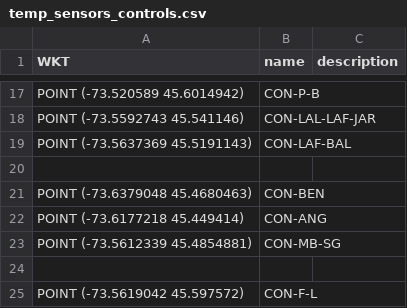
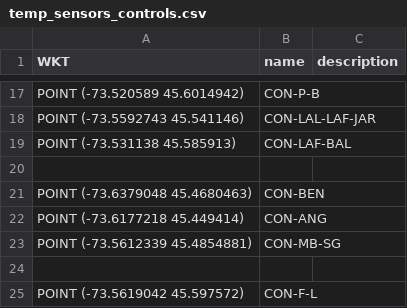
Before and after one commit to zule-lab/ParkLegacies, a CSV file: input/sampling_points/temp_sensors_controls.csv, drawn as a sheet; only a part is shown, gaps mark what is left out.

Commit message:
change to Lingshan's coordinates

```diff
--- a/input/sampling_points/temp_sensors_controls.csv
+++ b/input/sampling_points/temp_sensors_controls.csv
@@ -18,3 +18,3 @@ POINT (-73.520589 45.6014942),CON-P-B,
 POINT (-73.5592743 45.541146),CON-LAL-LAF-JAR,
-POINT (-73.5637369 45.5191143),CON-LAF-BAL,
+POINT (-73.531138 45.585913),CON-LAF-BAL,
 ,,
```
